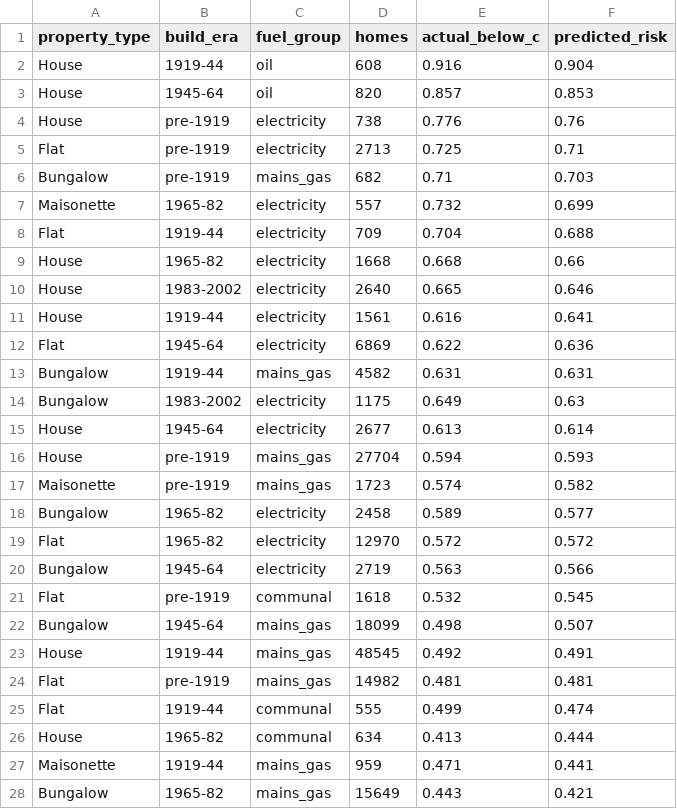
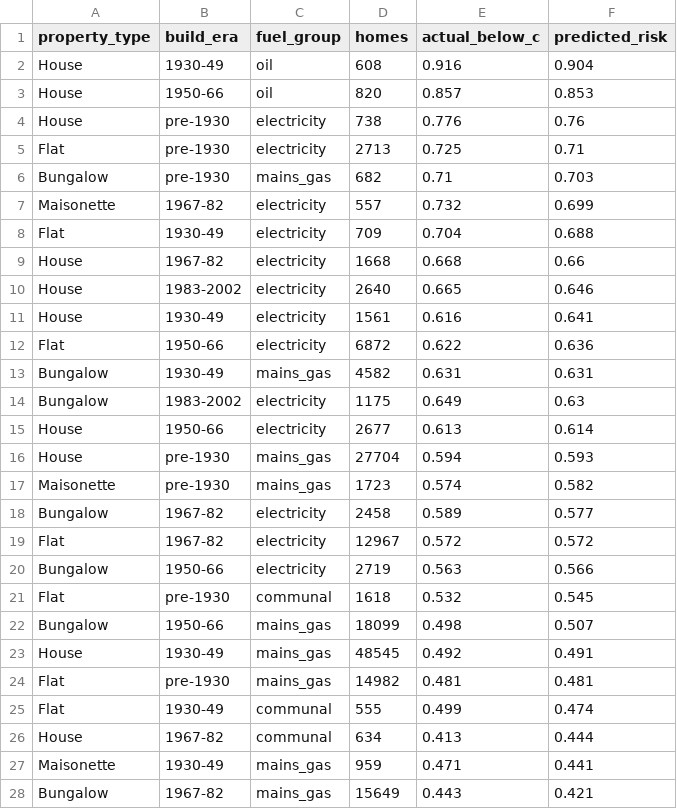
Before and after one commit to BHobbs-0/social-housing-energy-risk, a CSV file: reports/england/archetype_risk.csv, drawn as a sheet; only a part is shown; the diff covers the shown part only.

```diff
--- a/reports/england/archetype_risk.csv
+++ b/reports/england/archetype_risk.csv
@@ -1,28 +1,28 @@
 property_type,build_era,fuel_group,homes,actual_below_c,predicted_risk
-House,1919-44,oil,608,0.916,0.904
-House,1945-64,oil,820,0.857,0.853
-House,pre-1919,electricity,738,0.776,0.76
-Flat,pre-1919,electricity,2713,0.725,0.71
-Bungalow,pre-1919,mains_gas,682,0.71,0.703
-Maisonette,1965-82,electricity,557,0.732,0.699
-Flat,1919-44,electricity,709,0.704,0.688
-House,1965-82,electricity,1668,0.668,0.66
+House,1930-49,oil,608,0.916,0.904
+House,1950-66,oil,820,0.857,0.853
+House,pre-1930,electricity,738,0.776,0.76
+Flat,pre-1930,electricity,2713,0.725,0.71
+Bungalow,pre-1930,mains_gas,682,0.71,0.703
+Maisonette,1967-82,electricity,557,0.732,0.699
+Flat,1930-49,electricity,709,0.704,0.688
+House,1967-82,electricity,1668,0.668,0.66
 House,1983-2002,electricity,2640,0.665,0.646
-House,1919-44,electricity,1561,0.616,0.641
-Flat,1945-64,electricity,6869,0.622,0.636
-Bungalow,1919-44,mains_gas,4582,0.631,0.631
+House,1930-49,electricity,1561,0.616,0.641
+Flat,1950-66,electricity,6872,0.622,0.636
+Bungalow,1930-49,mains_gas,4582,0.631,0.631
 Bungalow,1983-2002,electricity,1175,0.649,0.63
-House,1945-64,electricity,2677,0.613,0.614
-House,pre-1919,mains_gas,27704,0.594,0.593
-Maisonette,pre-1919,mains_gas,1723,0.574,0.582
-Bungalow,1965-82,electricity,2458,0.589,0.577
-Flat,1965-82,electricity,12970,0.572,0.572
-Bungalow,1945-64,electricity,2719,0.563,0.566
-Flat,pre-1919,communal,1618,0.532,0.545
-Bungalow,1945-64,mains_gas,18099,0.498,0.507
-House,1919-44,mains_gas,48545,0.492,0.491
-Flat,pre-1919,mains_gas,14982,0.481,0.481
-Flat,1919-44,communal,555,0.499,0.474
-House,1965-82,communal,634,0.413,0.444
-Maisonette,1919-44,mains_gas,959,0.471,0.441
-Bungalow,1965-82,mains_gas,15649,0.443,0.421
+House,1950-66,electricity,2677,0.613,0.614
+House,pre-1930,mains_gas,27704,0.594,0.593
+Maisonette,pre-1930,mains_gas,1723,0.574,0.582
+Bungalow,1967-82,electricity,2458,0.589,0.577
+Flat,1967-82,electricity,12967,0.572,0.572
+Bungalow,1950-66,electricity,2719,0.563,0.566
+Flat,pre-1930,communal,1618,0.532,0.545
+Bungalow,1950-66,mains_gas,18099,0.498,0.507
+House,1930-49,mains_gas,48545,0.492,0.491
+Flat,pre-1930,mains_gas,14982,0.481,0.481
+Flat,1930-49,communal,555,0.499,0.474
+House,1967-82,communal,634,0.413,0.444
+Maisonette,1930-49,mains_gas,959,0.471,0.441
+Bungalow,1967-82,mains_gas,15649,0.443,0.421
```
Also changed, not shown: 10 edited cells elsewhere in this file, reports/archetype_risk.csv, reports/england/forecast_by_archetype.csv, 15 other files.
